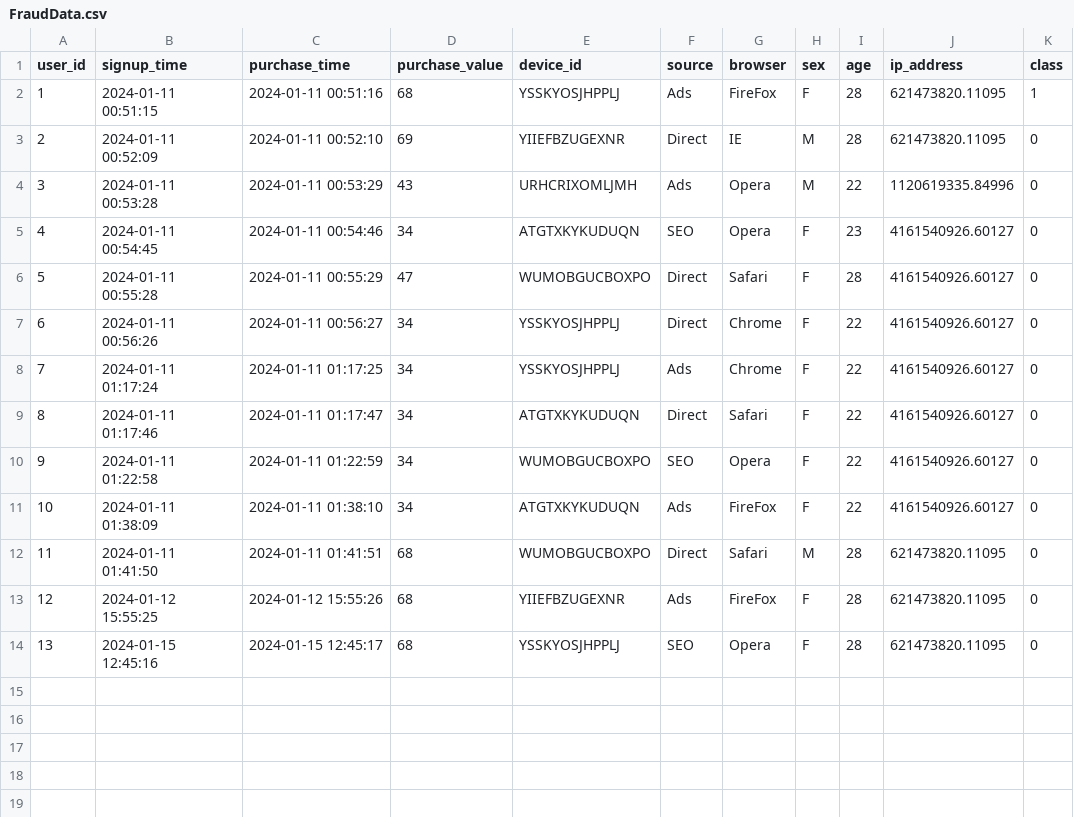
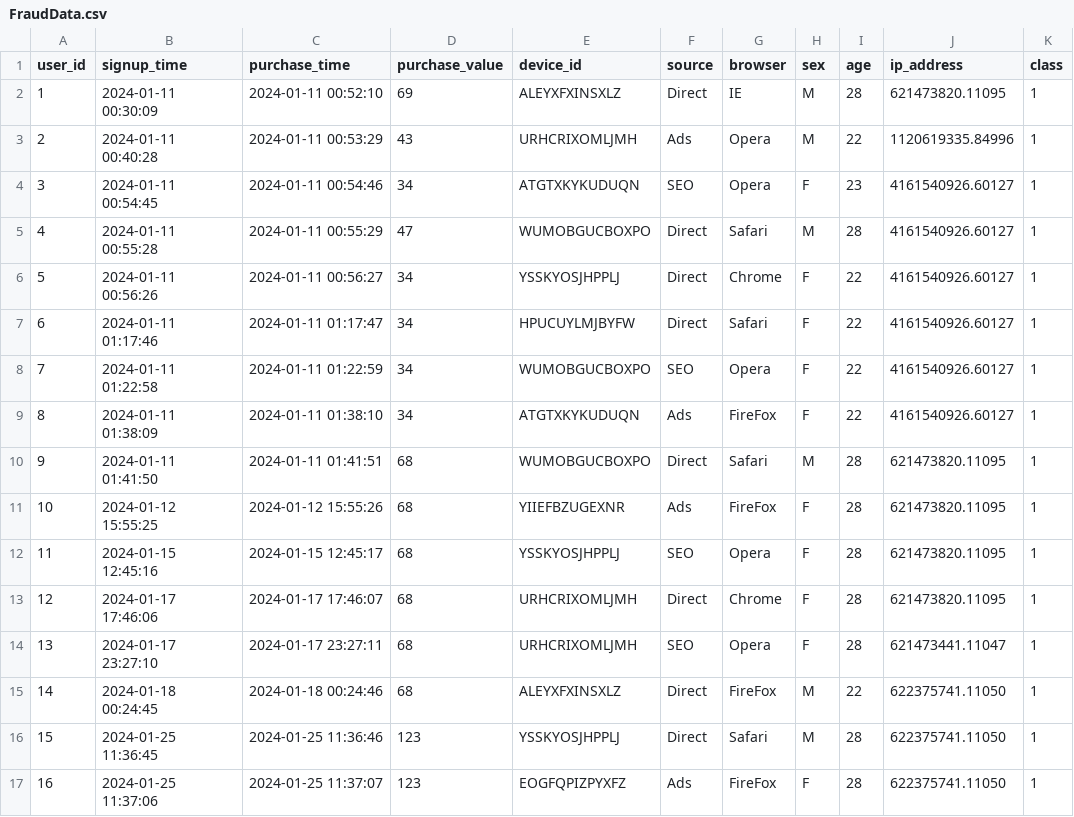
Before and after one commit to leilakhira/AlerteService, a CSV file: FraudData.csv, drawn as a sheet; removed rows and columns are numbered as before the commit, all else as after; the diff names each change by its address in the sheet, - before the commit and + after, or states it on an @@ line.

```diff
--- a/FraudData.csv
+++ b/FraudData.csv
-row 2: 1 | 2024-01-11 00:51:15 | 2024-01-11 00:51:16 | 68 | YSSKYOSJHPPLJ | Ads | FireFox | F | 28 | 621473820.11095 | 1
@@ column A (user_id) renumbered between rows 2 and 12 @@
-B2 (signup_time): 2024-01-11 00:52:09
+B2 (signup_time): 2024-01-11 00:30:09
-E2 (device_id): YIIEFBZUGEXNR
+E2 (device_id): ALEYXFXINSXLZ
-K2:K6 (class): 0
+K2:K6 (class): 1
-B3 (signup_time): 2024-01-11 00:53:28
+B3 (signup_time): 2024-01-11 00:40:28
-H5 (sex): F
+H5 (sex): M
-row 8: 7 | 2024-01-11 01:17:24 | 2024-01-11 01:17:25 | 34 | YSSKYOSJHPPLJ | Ads | Chrome | F | 22 | 4161540926.60127 | 0
-E7 (device_id): ATGTXKYKUDUQN
+E7 (device_id): HPUCUYLMJBYFW
-K7:K12 (class): 0
+K7:K12 (class): 1
+row 13: 12 | 2024-01-17 17:46:06 | 2024-01-17 17:46:07 | 68 | URHCRIXOMLJMH | Direct | Chrome | F | 28 | 621473820.11095 | 1
+row 14: 13 | 2024-01-17 23:27:10 | 2024-01-17 23:27:11 | 68 | URHCRIXOMLJMH | SEO | Opera | F | 28 | 621473441.11047 | 1
+row 15: 14 | 2024-01-18 00:24:45 | 2024-01-18 00:24:46 | 68 | ALEYXFXINSXLZ | Direct | FireFox | M | 22 | 622375741.11050 | 1
+row 16: 15 | 2024-01-25 11:36:45 | 2024-01-25 11:36:46 | 123 | YSSKYOSJHPPLJ | Direct | Safari | M | 28 | 622375741.11050 | 1
+row 17: 16 | 2024-01-25 11:37:06 | 2024-01-25 11:37:07 | 123 | EOGFQPIZPYXFZ | Ads | FireFox | F | 28 | 622375741.11050 | 1
```
Also changed, not shown: 9 other files.
